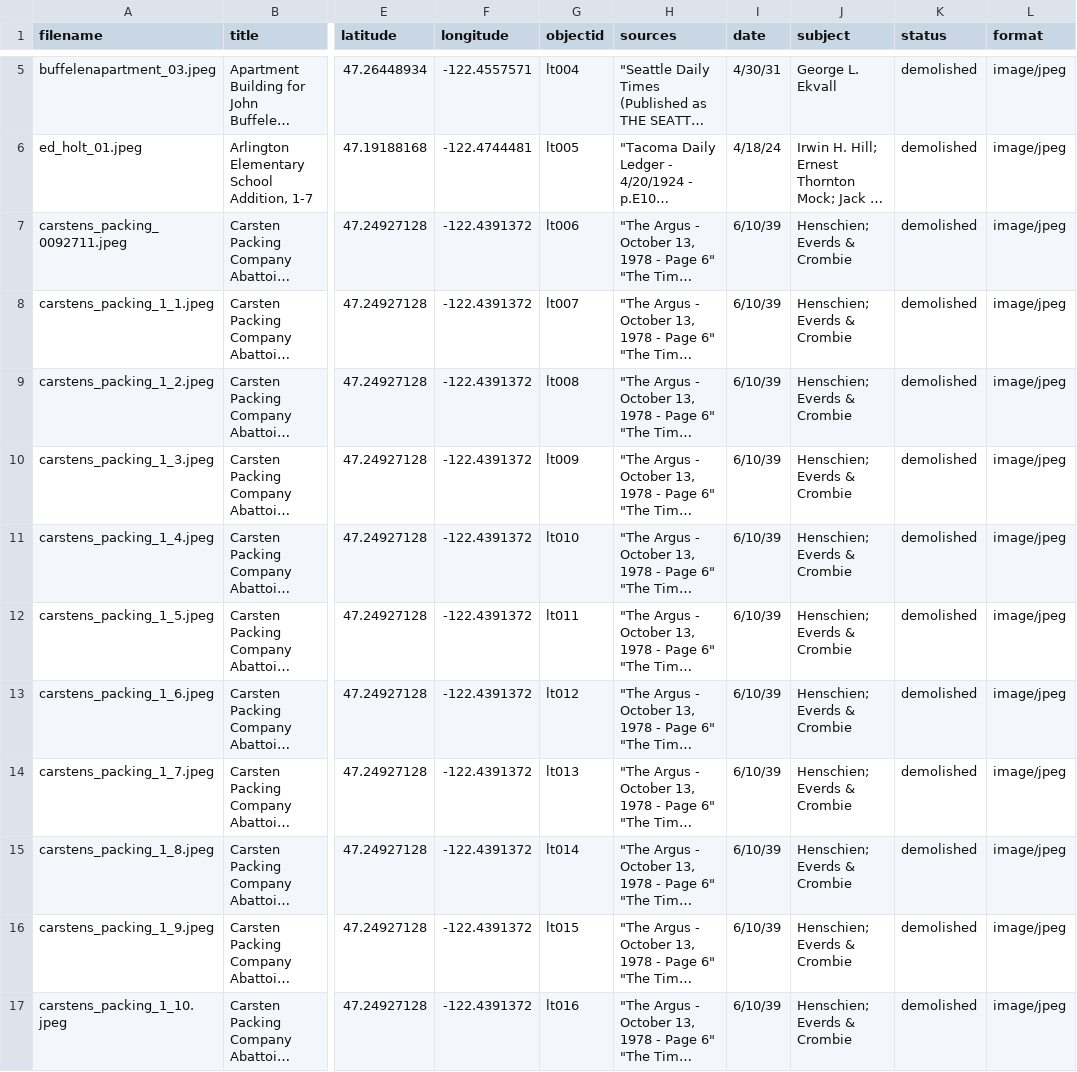
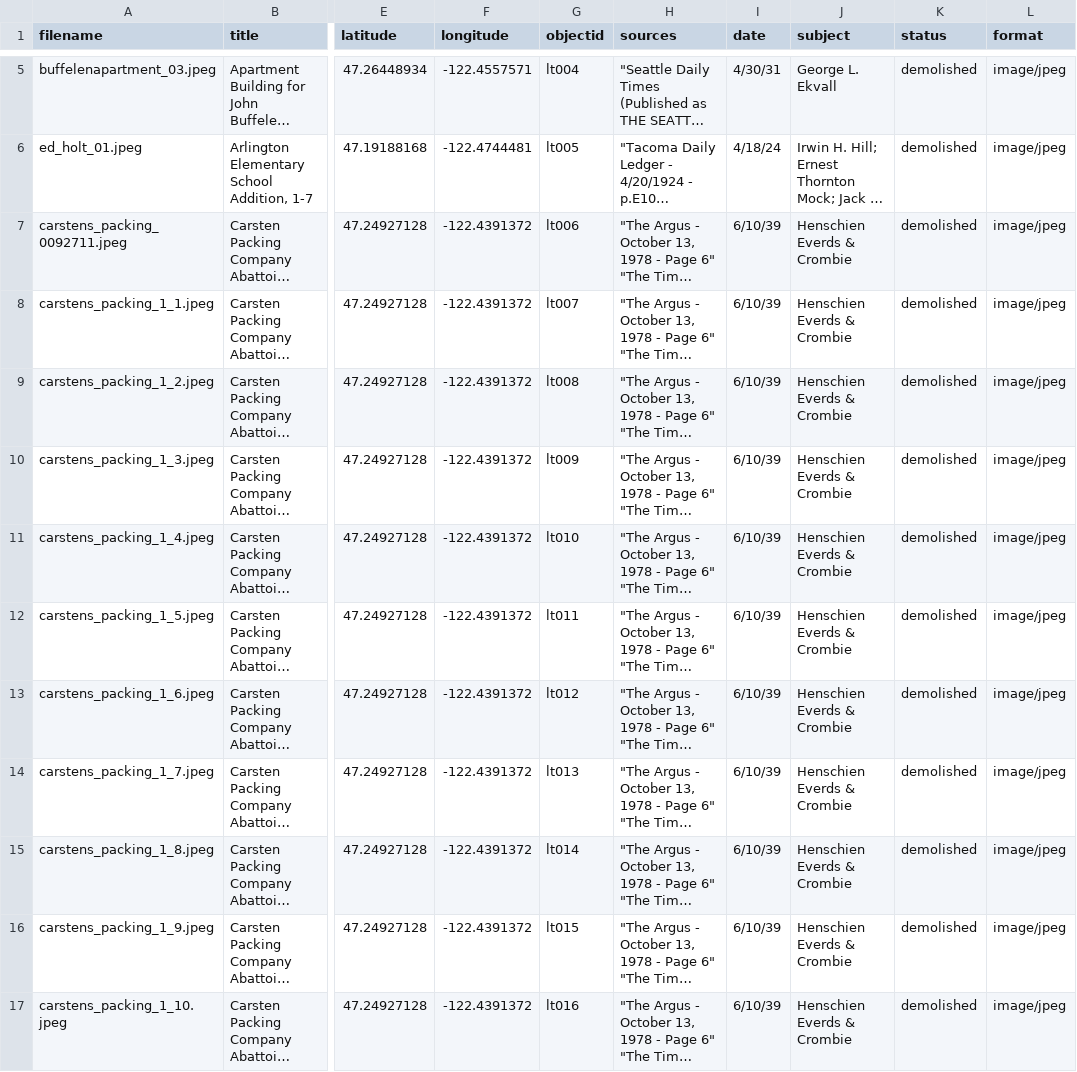
Before and after one commit to aweymo/losttacoma, a CSV file: _data/lt.csv, drawn as a sheet; only a part is shown, gaps mark what is left out; long unchanged cells end in …; the diff covers the shown part only; the diff names each change by its address in the sheet, - before the commit and + after, or states it on an @@ line.

Commit message:
lt 5

```diff
--- a/_data/lt.csv
+++ b/_data/lt.csv
-J7:J17 (subject): Henschien; Everds & Crombie
+J7:J17 (subject): Henschien Everds & Crombie
```
Also changed, not shown: 18 edited cells elsewhere in this file.
